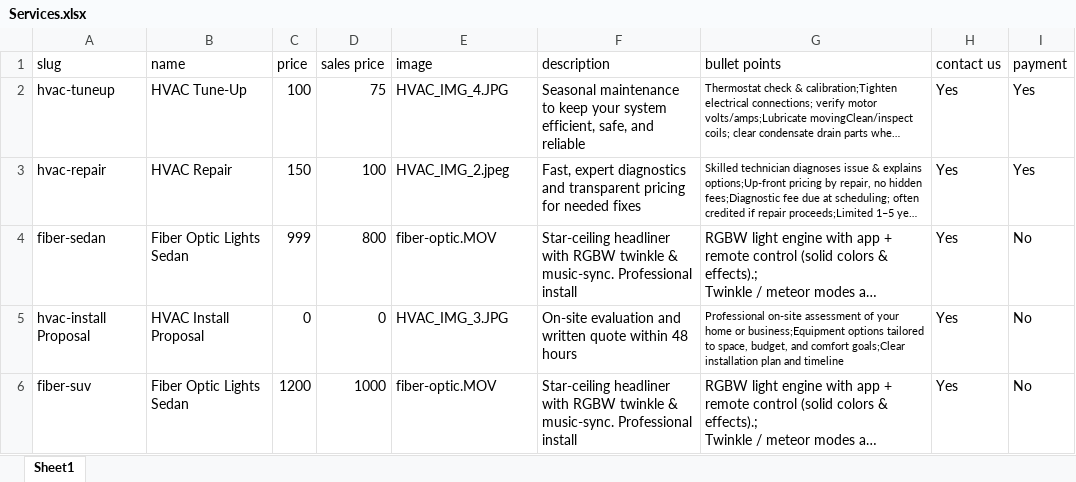
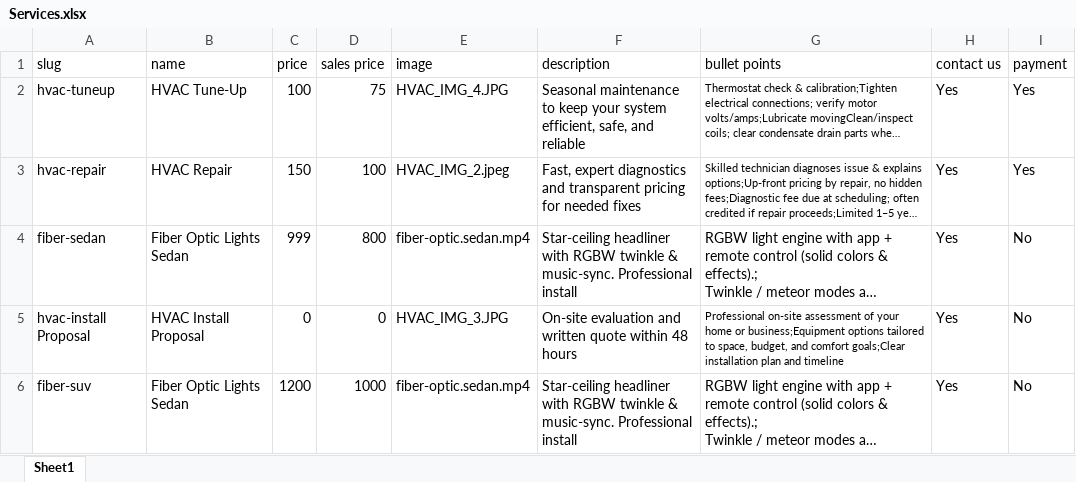
Before and after one commit to cramerservices/Cramer.Services, an Excel workbook: Services.xlsx, sheet Sheet1, drawn as a sheet; long unchanged cells end in …; values as stored, in another font and other column widths than the file's, no borders; the diff names each change by its address in the sheet, - before the commit and + after, or states it on an @@ line.

Commit message:
Add files via upload

```diff
--- a/Services.xlsx (sheet Sheet1)
+++ b/Services.xlsx (sheet Sheet1)
-E4 (image): fiber-optic.MOV
+E4 (image): fiber-optic.sedan.mp4
-E6 (image): fiber-optic.MOV
+E6 (image): fiber-optic.sedan.mp4
```
